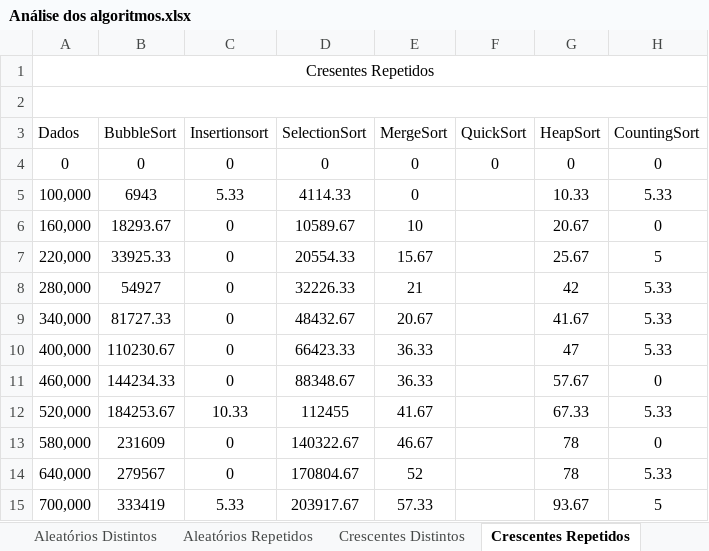
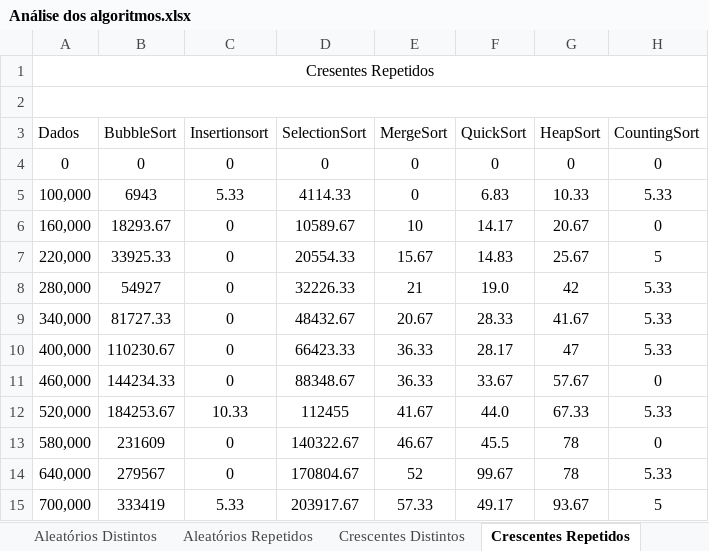
Before and after one commit to vkcosta/AlgoritmosDeOrdenacao, an Excel workbook: AlgoritmosDeOrdenacao/Análise dos algoritmos.xlsx, sheet Crescentes Repetidos, drawn as a sheet; values as stored, in another font and other column widths than the file's, no borders; the diff names each change by its address in the sheet, - before the commit and + after, or states it on an @@ line.

```diff
--- a/AlgoritmosDeOrdenacao/Análise dos algoritmos.xlsx (sheet Crescentes Repetidos)
+++ b/AlgoritmosDeOrdenacao/Análise dos algoritmos.xlsx (sheet Crescentes Repetidos)
-F5 (QuickSort): (empty)
+F5 (QuickSort): 6.83
-F6 (QuickSort): (empty)
+F6 (QuickSort): 14.17
-F7 (QuickSort): (empty)
+F7 (QuickSort): 14.83
-F8 (QuickSort): (empty)
+F8 (QuickSort): 19.0
-F9 (QuickSort): (empty)
+F9 (QuickSort): 28.33
-F10 (QuickSort): (empty)
+F10 (QuickSort): 28.17
-F11 (QuickSort): (empty)
+F11 (QuickSort): 33.67
-F12 (QuickSort): (empty)
+F12 (QuickSort): 44.0
-F13 (QuickSort): (empty)
+F13 (QuickSort): 45.5
-F14 (QuickSort): (empty)
+F14 (QuickSort): 99.67
-F15 (QuickSort): (empty)
+F15 (QuickSort): 49.17
```
Also changed, not shown: sheet Decrescentes Distintos, sheet Crescentes Distintos, sheet Aleatórios Repetidos, sheet Aleatórios Distintos, charts or pictures.
